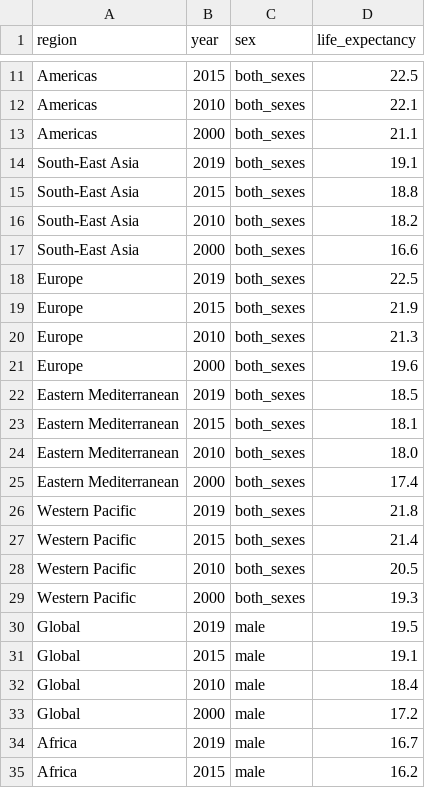
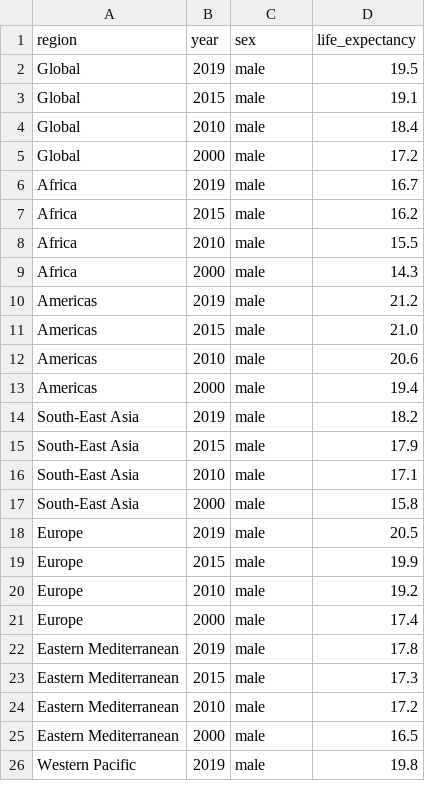
Before and after one commit to Florence-Liu/life-expectancy, a CSV file: outputs/data/cleaned_life_expectancy.csv, drawn as a sheet; only a part is shown, gaps mark what is left out; the shorter side is filled out with more unchanged rows; the diff covers the shown part only; the diff names each change by its address in the sheet, - before the commit and + after, or states it on an @@ line.

```diff
--- a/outputs/data/cleaned_life_expectancy.csv
+++ b/outputs/data/cleaned_life_expectancy.csv
-row 11: Americas | 2015 | both_sexes | 22.5
-row 12: Americas | 2010 | both_sexes | 22.1
-row 13: Americas | 2000 | both_sexes | 21.1
-row 14: South-East Asia | 2019 | both_sexes | 19.1
-row 15: South-East Asia | 2015 | both_sexes | 18.8
-row 16: South-East Asia | 2010 | both_sexes | 18.2
-row 17: South-East Asia | 2000 | both_sexes | 16.6
-row 18: Europe | 2019 | both_sexes | 22.5
-row 19: Europe | 2015 | both_sexes | 21.9
-row 20: Europe | 2010 | both_sexes | 21.3
-row 21: Europe | 2000 | both_sexes | 19.6
-row 22: Eastern Mediterranean | 2019 | both_sexes | 18.5
-row 23: Eastern Mediterranean | 2015 | both_sexes | 18.1
-row 24: Eastern Mediterranean | 2010 | both_sexes | 18.0
-row 25: Eastern Mediterranean | 2000 | both_sexes | 17.4
-row 26: Western Pacific | 2019 | both_sexes | 21.8
-row 27: Western Pacific | 2015 | both_sexes | 21.4
-row 28: Western Pacific | 2010 | both_sexes | 20.5
-row 29: Western Pacific | 2000 | both_sexes | 19.3
```
Also changed, not shown: 9 removed rows elsewhere in this file, outputs/data/cleaned_alcohol.csv, outputs/data/cleaned_tobacco.csv, 2 other files.
